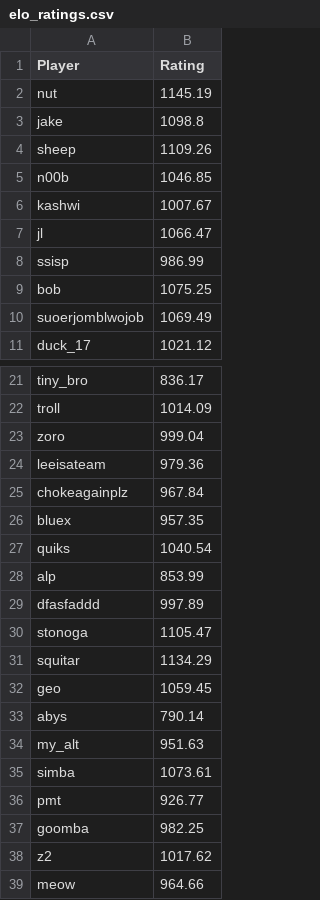
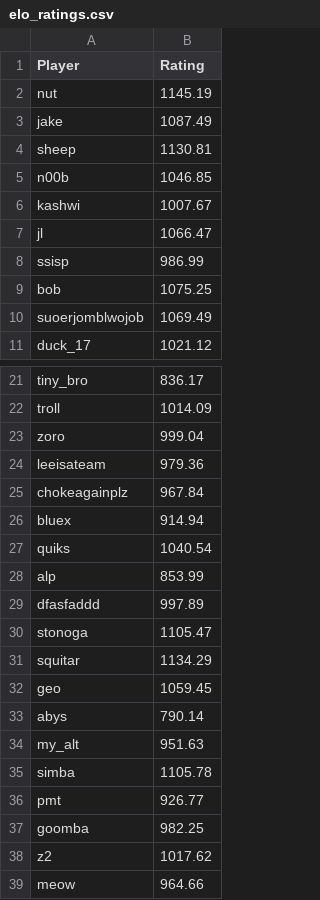
Before and after one commit to TiltedDFA/mkoth1224, a CSV file: elo_ratings.csv, drawn as a sheet; only a part is shown, gaps mark what is left out.

```diff
--- a/elo_ratings.csv
+++ b/elo_ratings.csv
@@ -2,4 +2,4 @@ Player,Rating
 nut,1145.19
-jake,1098.8
-sheep,1109.26
+jake,1087.49
+sheep,1130.81
 n00b,1046.85
@@ -25,3 +25,3 @@ leeisateam,979.36
 chokeagainplz,967.84
-bluex,957.35
+bluex,914.94
 quiks,1040.54
@@ -34,3 +34,3 @@ abys,790.14
 my_alt,951.63
-simba,1073.61
+simba,1105.78
 pmt,926.77
```
Also changed, not shown: match_history.csv, 3 other files.
